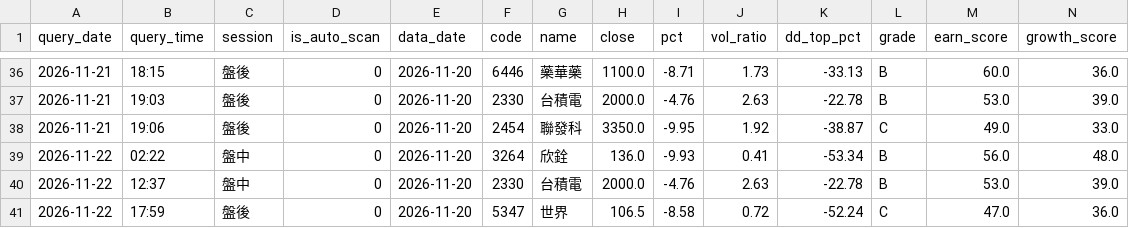
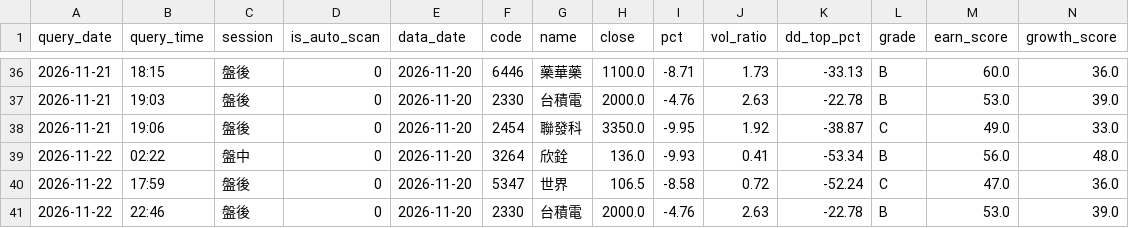
Before and after one commit to bios12-huang/stock-report-pages, a CSV file: data/query_history.csv, drawn as a sheet; only a part is shown, gaps mark what is left out; removed rows and columns are numbered as before the commit, all else as after; rows hold the shown columns only; the diff names each change by its address in the sheet, - before the commit and + after, or states it on an @@ line.

Commit message:
log 2330 (2026-11-22 盤後)

```diff
--- a/data/query_history.csv
+++ b/data/query_history.csv
-row 40: 2026-11-22 | 12:37 | 盤中 | 0 | 2026-11-20 | 2330 | 台積電 | 2000.0 | -4.76 | 2.63 | -22.78 | B | 53.0 | 39.0
+row 41: 2026-11-22 | 22:46 | 盤後 | 0 | 2026-11-20 | 2330 | 台積電 | 2000.0 | -4.76 | 2.63 | -22.78 | B | 53.0 | 39.0
```
